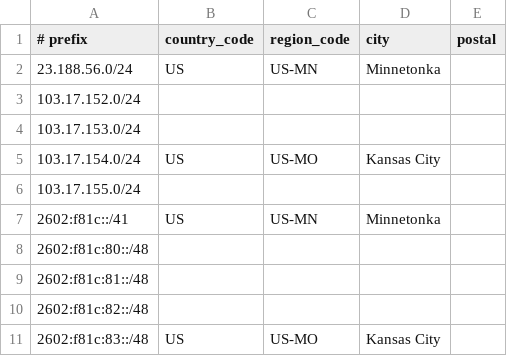
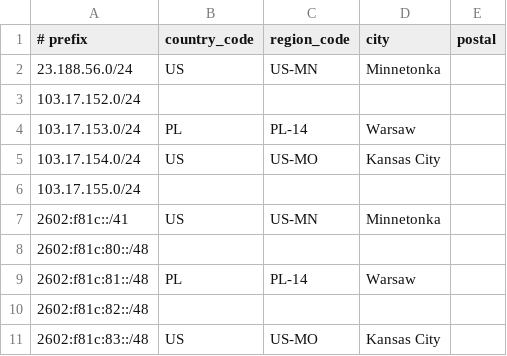
Before and after one commit to triplebit/triplebit.org, a CSV file: docs/geofeed.csv, drawn as a sheet.

Commit message:
Update geofeed.csv

```diff
--- a/docs/geofeed.csv
+++ b/docs/geofeed.csv
@@ -3,3 +3,3 @@
 103.17.152.0/24,,,,
-103.17.153.0/24,,,,
+103.17.153.0/24,PL,PL-14,Warsaw,
 103.17.154.0/24,US,US-MO,Kansas City,
@@ -8,3 +8,3 @@
 2602:f81c:80::/48,,,,
-2602:f81c:81::/48,,,,
+2602:f81c:81::/48,PL,PL-14,Warsaw,
 2602:f81c:82::/48,,,,
```
